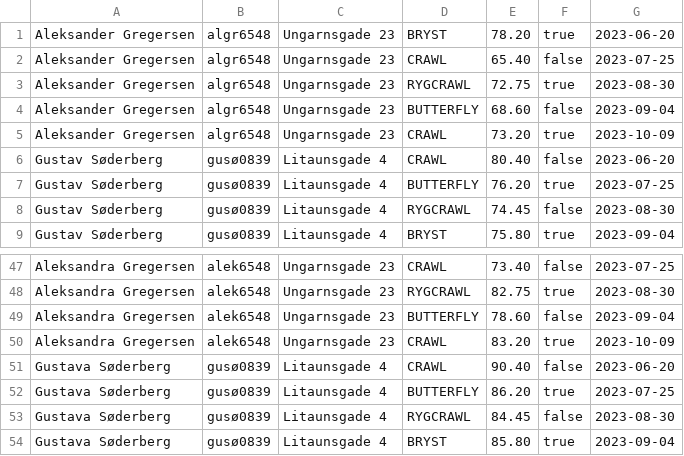
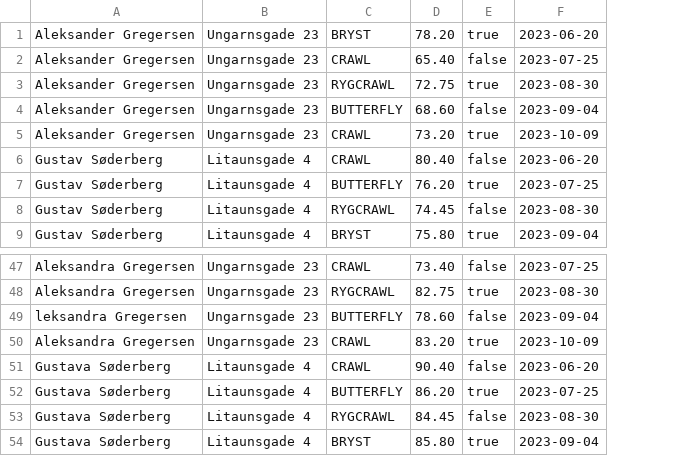
Before and after one commit to KarlSixten/Delfinen, a CSV file: PerformanceList.csv, drawn as a sheet; only a part is shown, gaps mark what is left out; the diff names each change by its address in the sheet, - before the commit and + after, or states it on an @@ line.

```diff
--- a/PerformanceList.csv
+++ b/PerformanceList.csv
-column B, rows 1-9: algr6548 | algr6548 | algr6548 | algr6548 | algr6548 | gusø0839 | gusø0839 | gusø0839 | gusø0839; rows 47-54: alek6548 | alek6548 | alek6548 | alek6548 | gusø0839 | gusø0839 | gusø0839 | gusø0839
-A49: Aleksandra Gregersen
+A49: leksandra Gregersen
```
Also changed, not shown: Datasheet.csv.
